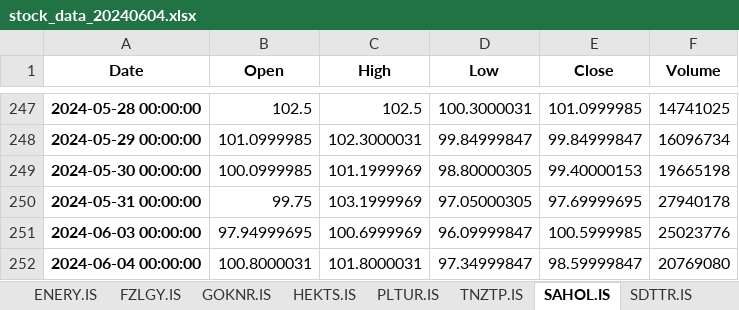
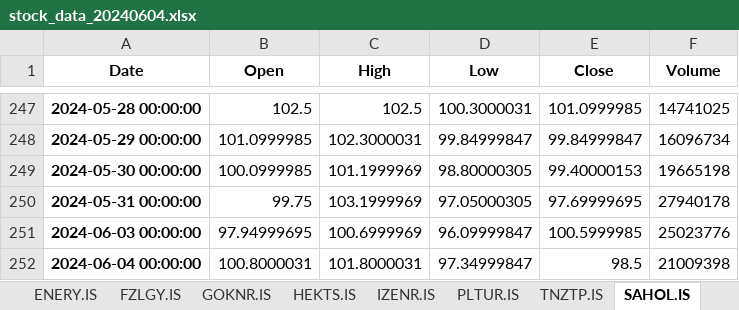
Before and after one commit to fatiihvarol/borsa, an Excel workbook: stock_data_20240604.xlsx, sheet SAHOL.IS, drawn as a sheet; only a part is shown, gaps mark what is left out; values as stored, in another font and other column widths than the file's, no borders; the diff names each change by its address in the sheet, - before the commit and + after, or states it on an @@ line.

```diff
--- a/stock_data_20240604.xlsx (sheet SAHOL.IS)
+++ b/stock_data_20240604.xlsx (sheet SAHOL.IS)
+sheet tab: IZENR.IS
-E252 (Close): 98.59999847
+E252 (Close): 98.5
-F252 (Volume): 20769080
+F252 (Volume): 21009398
```
Also changed, not shown: sheet SDTTR.IS, sheet Summary, sheet AGROT.IS, sheet ENERY.IS, sheet FZLGY.IS, sheet CWENE.IS, 12 more sheets, 1 other file.
